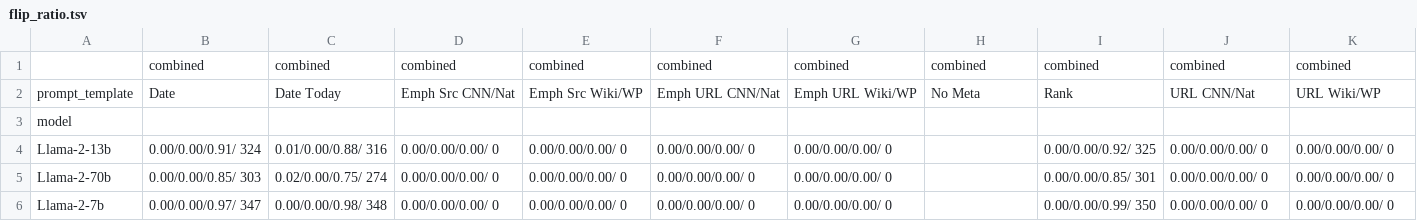
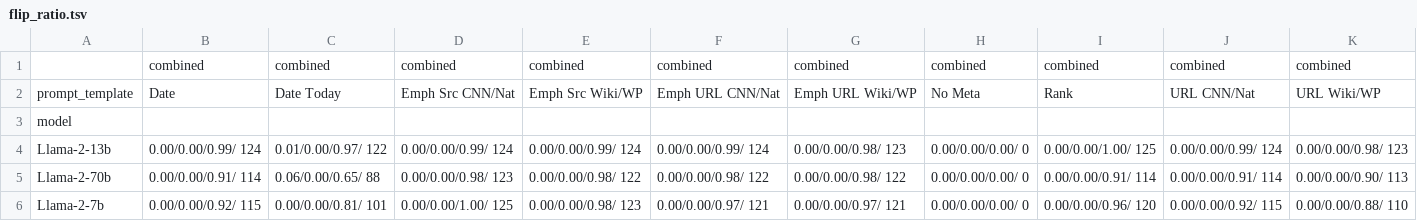
Before and after one commit to d223302/rag-metadata, a TSV file: csv_results/results_fake/classify/flip_ratio.tsv, drawn as a sheet; only a part is shown; the diff covers the shown part only.

```diff
--- a/csv_results/results_fake/classify/flip_ratio.tsv
+++ b/csv_results/results_fake/classify/flip_ratio.tsv
@@ -3,4 +3,4 @@ prompt_template	Date	Date Today	Emph Src CNN/Nat	Emph Src Wiki/WP	Emph URL CNN/N
 model										
-Llama-2-13b	0.00/0.00/0.91/ 324	0.01/0.00/0.88/ 316	0.00/0.00/0.00/ 0	0.00/0.00/0.00/ 0	0.00/0.00/0.00/ 0	0.00/0.00/0.00/ 0		0.00/0.00/0.92/ 325	0.00/0.00/0.00/ 0	0.00/0.00/0.00/ 0
-Llama-2-70b	0.00/0.00/0.85/ 303	0.02/0.00/0.75/ 274	0.00/0.00/0.00/ 0	0.00/0.00/0.00/ 0	0.00/0.00/0.00/ 0	0.00/0.00/0.00/ 0		0.00/0.00/0.85/ 301	0.00/0.00/0.00/ 0	0.00/0.00/0.00/ 0
-Llama-2-7b	0.00/0.00/0.97/ 347	0.00/0.00/0.98/ 348	0.00/0.00/0.00/ 0	0.00/0.00/0.00/ 0	0.00/0.00/0.00/ 0	0.00/0.00/0.00/ 0		0.00/0.00/0.99/ 350	0.00/0.00/0.00/ 0	0.00/0.00/0.00/ 0
+Llama-2-13b	0.00/0.00/0.99/ 124	0.01/0.00/0.97/ 122	0.00/0.00/0.99/ 124	0.00/0.00/0.99/ 124	0.00/0.00/0.99/ 124	0.00/0.00/0.98/ 123	0.00/0.00/0.00/ 0	0.00/0.00/1.00/ 125	0.00/0.00/0.99/ 124	0.00/0.00/0.98/ 123
+Llama-2-70b	0.00/0.00/0.91/ 114	0.06/0.00/0.65/ 88	0.00/0.00/0.98/ 123	0.00/0.00/0.98/ 122	0.00/0.00/0.98/ 122	0.00/0.00/0.98/ 122	0.00/0.00/0.00/ 0	0.00/0.00/0.91/ 114	0.00/0.00/0.91/ 114	0.00/0.00/0.90/ 113
+Llama-2-7b	0.00/0.00/0.92/ 115	0.00/0.00/0.81/ 101	0.00/0.00/1.00/ 125	0.00/0.00/0.98/ 123	0.00/0.00/0.97/ 121	0.00/0.00/0.97/ 121	0.00/0.00/0.00/ 0	0.00/0.00/0.96/ 120	0.00/0.00/0.92/ 115	0.00/0.00/0.88/ 110
```
Also changed, not shown: 3 added rows, 1 removed row and 46 edited cells elsewhere in this file, csv_results/results/generate/date_count.tsv, csv_results/results/generate/disagree_ratio.tsv, 20 other files.
